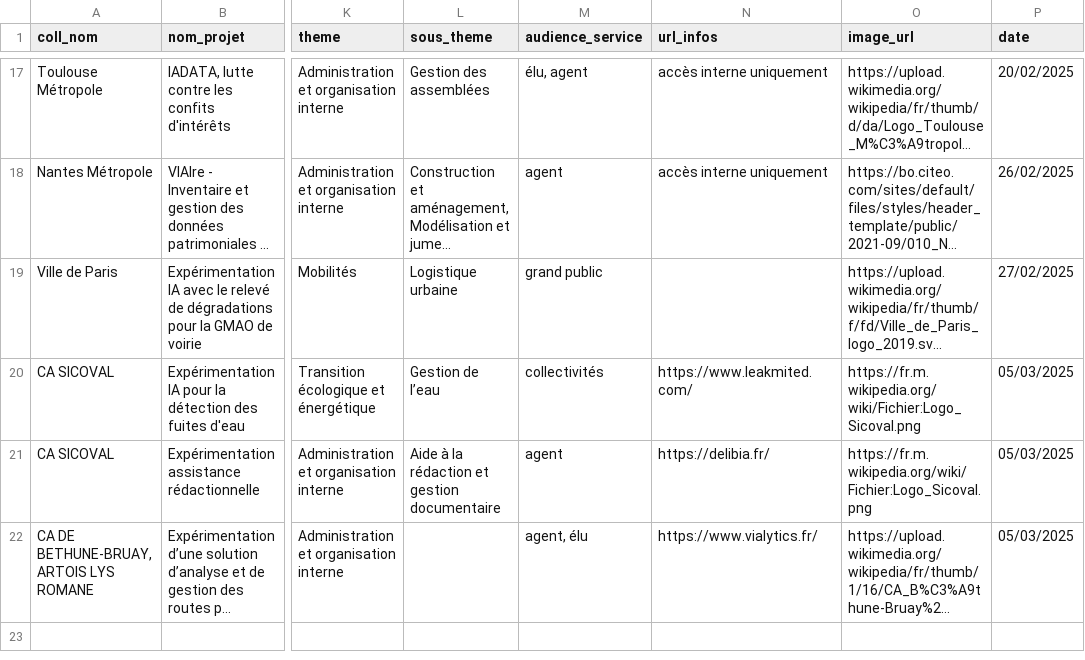
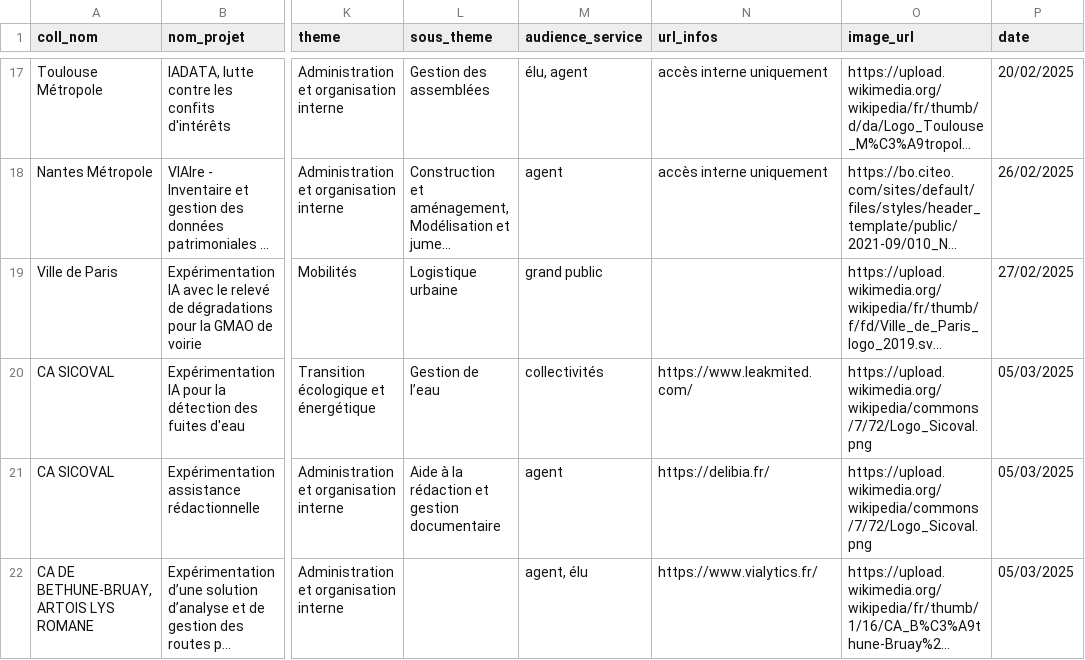
Before and after one commit to pierrecamilleri/Bibliotheque-IA-territoriale, a CSV file: csv/processed_data.csv, drawn as a sheet; only a part is shown, gaps mark what is left out; long unchanged cells end in …; the diff names each change by its address in the sheet, - before the commit and + after, or states it on an @@ line.

Commit message:
Update processed CSV, json, and texts - 2025-04-03 12:52:10

```diff
--- a/csv/processed_data.csv
+++ b/csv/processed_data.csv
-O20 (image_url): https://fr.m.wikipedia.org/ wiki/Fichier:Logo_Sicoval.png
+O20 (image_url): https://upload.wikimedia.org/wikipedia/commons/7/72/Logo_Sicoval.png
-O21 (image_url): https://fr.m.wikipedia.org/wiki/Fichier:Logo_Sicoval.png
+O21 (image_url): https://upload.wikimedia.org/wikipedia/commons/7/72/Logo_Sicoval.png
```
